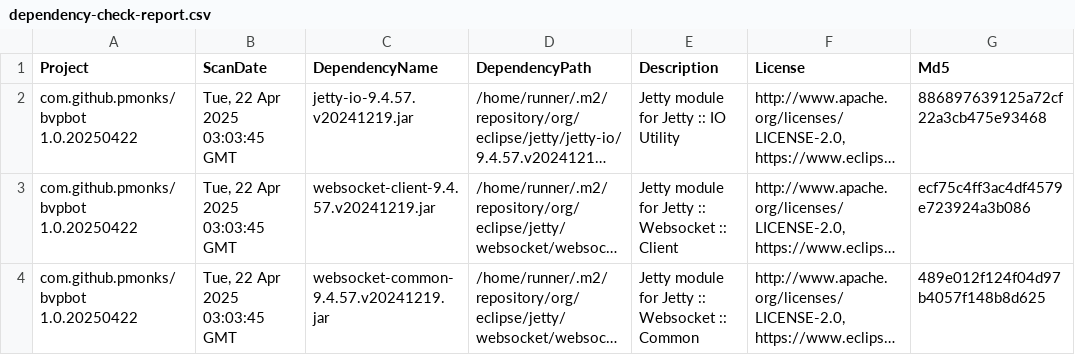
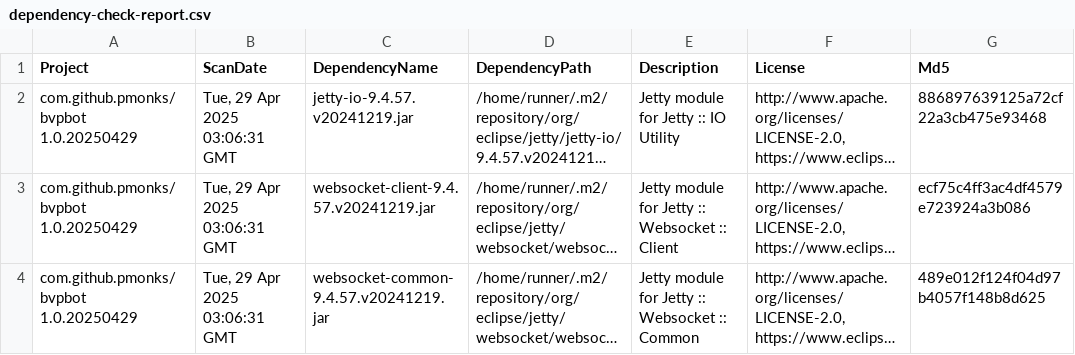
Before and after one commit to pmonks/bvpbot, a CSV file: nvd/dependency-check-report.csv, drawn as a sheet; only a part is shown; long unchanged cells end in …; the diff names each change by its address in the sheet, - before the commit and + after, or states it on an @@ line.

```diff
--- a/nvd/dependency-check-report.csv
+++ b/nvd/dependency-check-report.csv
-A2:A4 (Project): com.github.pmonks/bvpbot 1.0.20250422
+A2:A4 (Project): com.github.pmonks/bvpbot 1.0.20250429
-B2:B4 (ScanDate): Tue, 22 Apr 2025 03:03:45 GMT
+B2:B4 (ScanDate): Tue, 29 Apr 2025 03:06:31 GMT
```
Also changed, not shown: 8 other files.
